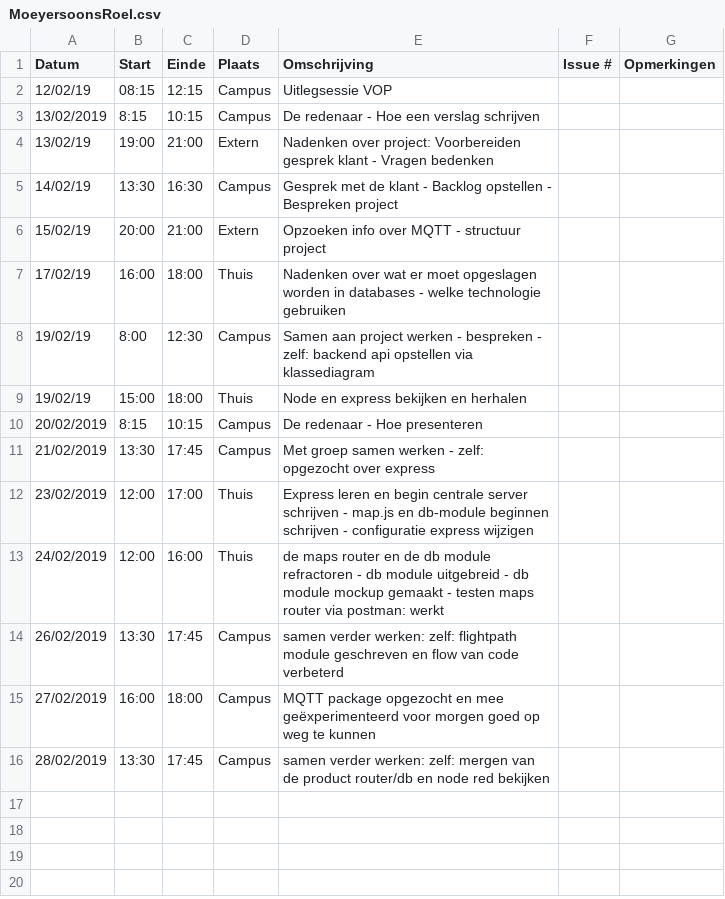
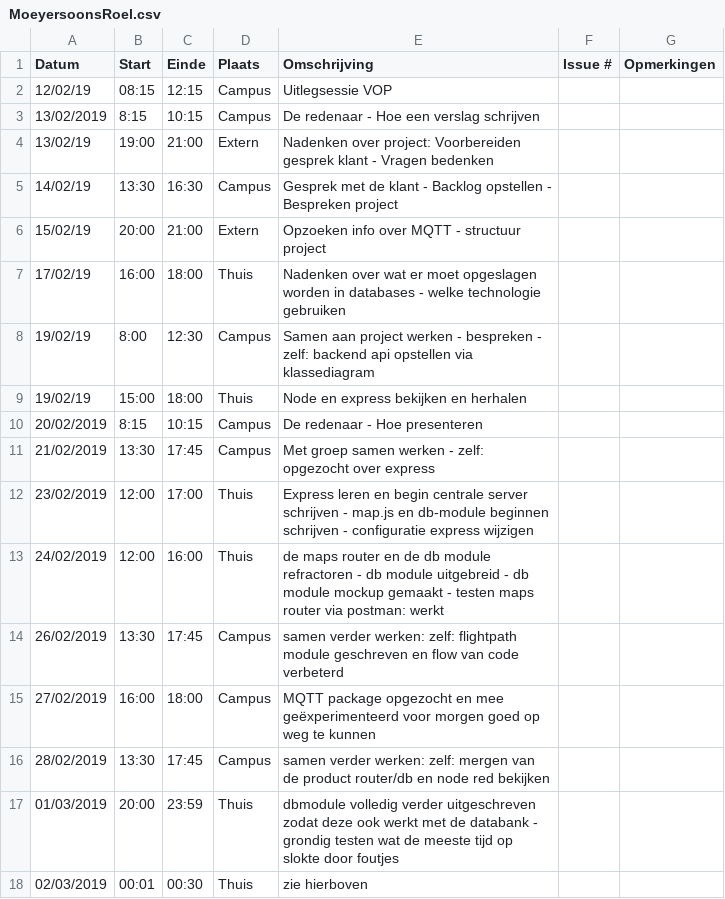
Before and after one commit to WouterStemgee/inventory-management-system-autonomous-drones, a CSV file: logboeken/MoeyersoonsRoel.csv, drawn as a sheet.

Commit message:
testen van de maps db (was zeer pijnlijk oof), logboek

```diff
--- a/logboeken/MoeyersoonsRoel.csv
+++ b/logboeken/MoeyersoonsRoel.csv
@@ -16 +16,3 @@ Datum,Start,Einde,Plaats,Omschrijving,Issue #,Opmerkingen
 28/02/2019,13:30,17:45,Campus, samen verder werken: zelf: mergen van de product router/db en node red bekijken,,
+01/03/2019,20:00,23:59,Thuis, dbmodule volledig verder uitgeschreven zodat deze ook werkt met de databank - grondig testen wat de meeste tijd op slokte door foutjes,,
+02/03/2019,00:01,00:30,Thuis, zie hierboven,,
```
